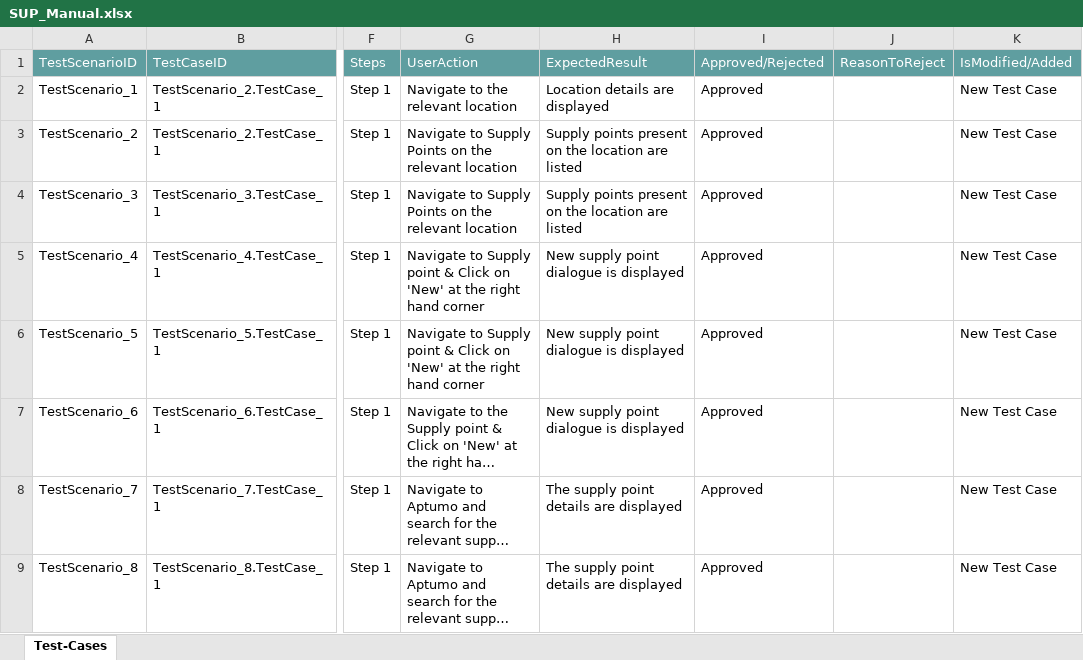
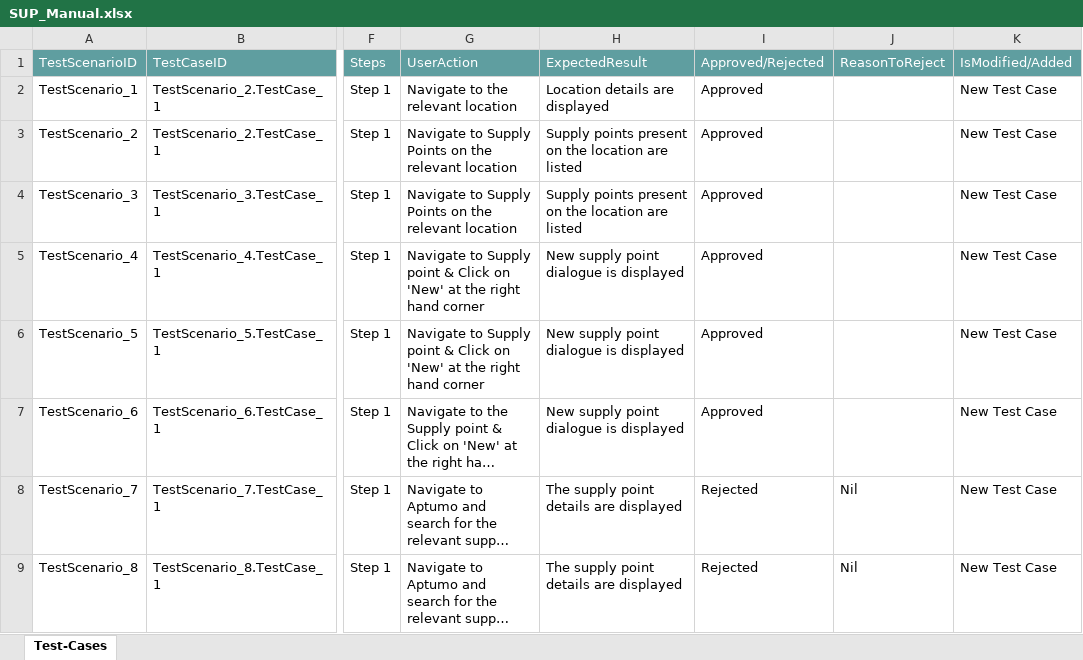
Before and after one commit to ShaikMohamedIrfan/NewSeswaterProject, an Excel workbook: SUP_Manual.xlsx, sheet Test-Cases, drawn as a sheet; only a part is shown, gaps mark what is left out; long unchanged cells end in …; values as stored, in another font and other column widths than the file's, no borders; table styles not drawn; the diff names each change by its address in the sheet, - before the commit and + after, or states it on an @@ line.

Commit message:
Add files via upload

```diff
--- a/SUP_Manual.xlsx (sheet Test-Cases)
+++ b/SUP_Manual.xlsx (sheet Test-Cases)
-I8:I9: Approved
+I8:I9: Rejected
-J8:J9: (empty)
+J8:J9: Nil
```
